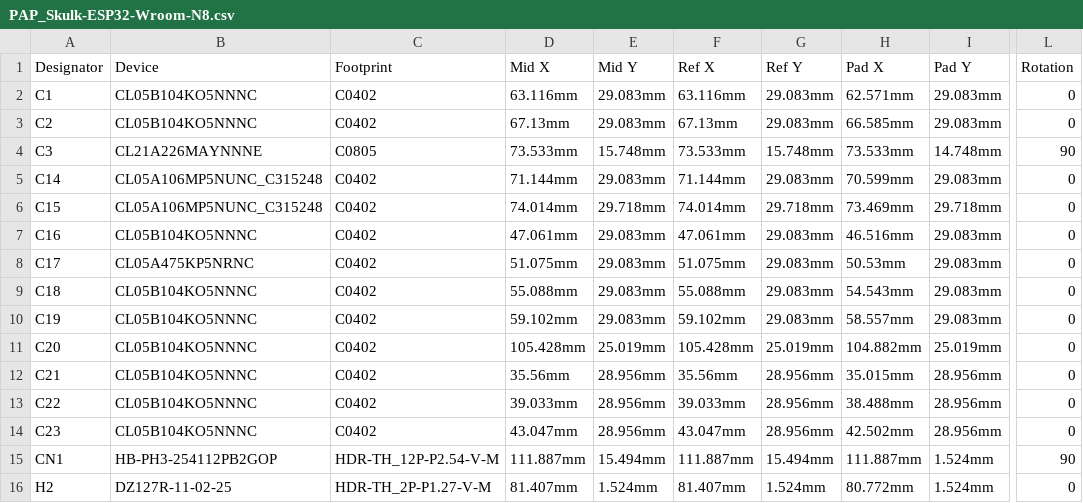
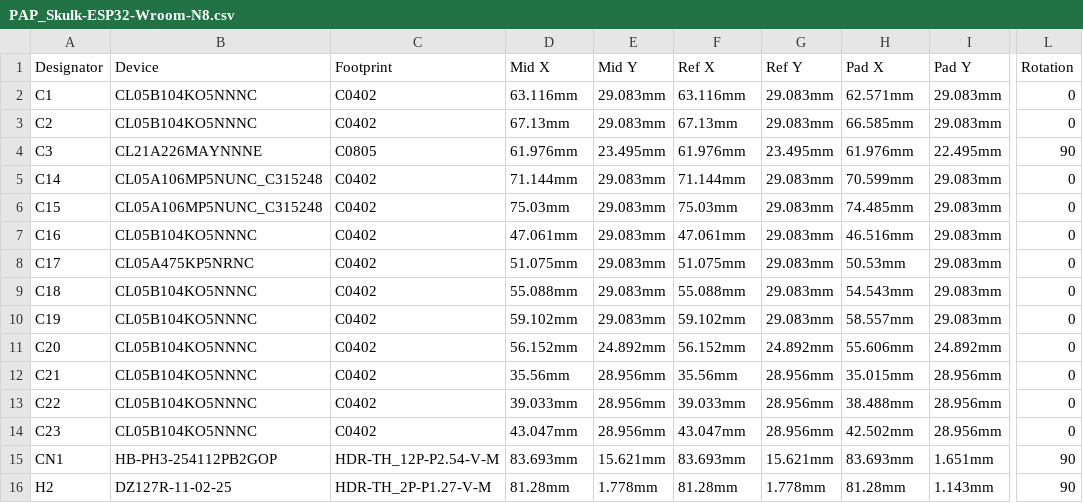
Before and after one commit to Navdeep-Codes/Skulk-Wroom-N8, a CSV file: Files/PAP_Skulk-ESP32-Wroom-N8.csv, drawn as a sheet; only a part is shown, gaps mark what is left out; the diff covers the shown part only; the diff names each change by its address in the sheet, - before the commit and + after, or states it on an @@ line.

```diff
--- a/Files/PAP_Skulk-ESP32-Wroom-N8.csv
+++ b/Files/PAP_Skulk-ESP32-Wroom-N8.csv
-D4 (Mid X): 73.533mm
+D4 (Mid X): 61.976mm
-E4 (Mid Y): 15.748mm
+E4 (Mid Y): 23.495mm
-F4 (Ref X): 73.533mm
+F4 (Ref X): 61.976mm
-G4 (Ref Y): 15.748mm
+G4 (Ref Y): 23.495mm
-H4 (Pad X): 73.533mm
+H4 (Pad X): 61.976mm
-I4 (Pad Y): 14.748mm
+I4 (Pad Y): 22.495mm
-D6 (Mid X): 74.014mm
+D6 (Mid X): 75.03mm
-E6 (Mid Y): 29.718mm
+E6 (Mid Y): 29.083mm
-F6 (Ref X): 74.014mm
+F6 (Ref X): 75.03mm
-G6 (Ref Y): 29.718mm
+G6 (Ref Y): 29.083mm
-H6 (Pad X): 73.469mm
+H6 (Pad X): 74.485mm
-I6 (Pad Y): 29.718mm
+I6 (Pad Y): 29.083mm
-D11 (Mid X): 105.428mm
+D11 (Mid X): 56.152mm
-E11 (Mid Y): 25.019mm
+E11 (Mid Y): 24.892mm
-F11 (Ref X): 105.428mm
+F11 (Ref X): 56.152mm
-G11 (Ref Y): 25.019mm
+G11 (Ref Y): 24.892mm
-H11 (Pad X): 104.882mm
+H11 (Pad X): 55.606mm
-I11 (Pad Y): 25.019mm
+I11 (Pad Y): 24.892mm
-D15 (Mid X): 111.887mm
+D15 (Mid X): 83.693mm
-E15 (Mid Y): 15.494mm
+E15 (Mid Y): 15.621mm
-F15 (Ref X): 111.887mm
+F15 (Ref X): 83.693mm
-G15 (Ref Y): 15.494mm
+G15 (Ref Y): 15.621mm
-H15 (Pad X): 111.887mm
+H15 (Pad X): 83.693mm
-I15 (Pad Y): 1.524mm
+I15 (Pad Y): 1.651mm
-D16 (Mid X): 81.407mm
+D16 (Mid X): 81.28mm
-E16 (Mid Y): 1.524mm
+E16 (Mid Y): 1.778mm
-F16 (Ref X): 81.407mm
+F16 (Ref X): 81.28mm
-G16 (Ref Y): 1.524mm
+G16 (Ref Y): 1.778mm
-H16 (Pad X): 80.772mm
+H16 (Pad X): 81.28mm
-I16 (Pad Y): 1.524mm
+I16 (Pad Y): 1.143mm
-L16 (Rotation): 0
+L16 (Rotation): 90
```
Also changed, not shown: 104 edited cells elsewhere in this file, 2 other files.
